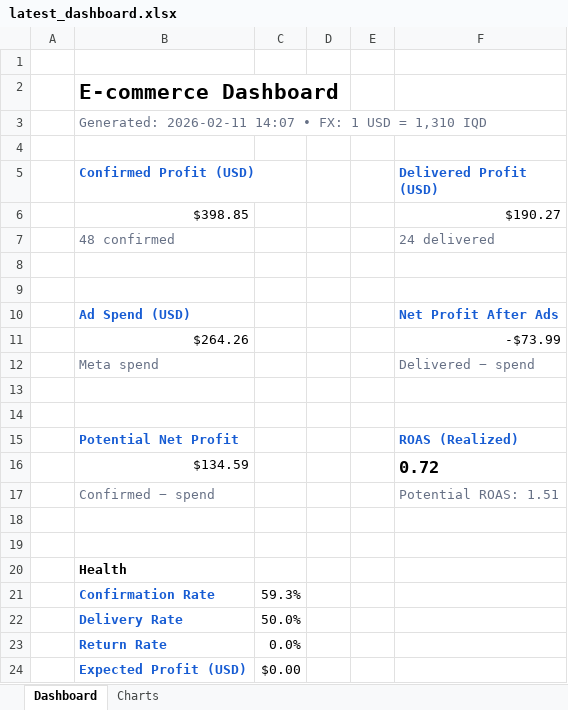
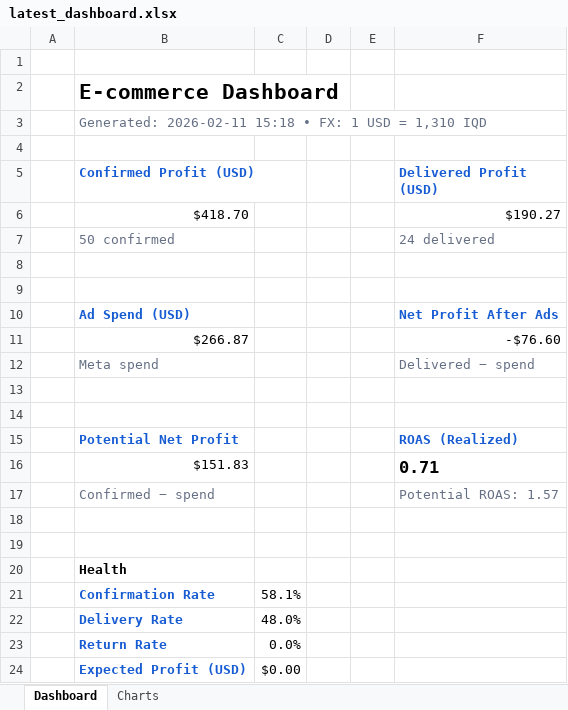
Before and after one commit to Yahya-Regragui/ecomweb, an Excel workbook: data/latest_dashboard.xlsx, sheet Dashboard, drawn as a sheet; values as stored, in another font and other column widths than the file's, no borders; removed rows and columns are numbered as before the commit, all else as after; the diff names each change by its address in the sheet, - before the commit and + after, or states it on an @@ line.

Commit message:
Update latest Excel dashboard (2026-02-11 15:18:50)

```diff
--- a/data/latest_dashboard.xlsx (sheet Dashboard)
+++ b/data/latest_dashboard.xlsx (sheet Dashboard)
-B3 (Confirmed Profit (USD)): Generated: 2026-02-11 14:07 • FX:…
+B3 (Confirmed Profit (USD)): Generated: 2026-02-11 15:18 • FX:…
-B6 (Confirmed Profit (USD)): $398.85
+B6 (Confirmed Profit (USD)): $418.70
-B7 (Confirmed Profit (USD)): 48 confirmed
+B7 (Confirmed Profit (USD)): 50 confirmed
-row 11:  | $264.26 |  |  |  | -$73.99
+row 11:  | $266.87 |  |  |  | -$76.60
-row 16:  | $134.59 |  |  |  | 0.72
+row 16:  | $151.83 |  |  |  | 0.71
-F17 (Delivered Profit (USD)): Potential ROAS: 1.51
+F17 (Delivered Profit (USD)): Potential ROAS: 1.57
-C21: 59.3%
+C21: 58.1%
-C22: 50.0%
+C22: 48.0%
```
Also changed, not shown: charts or pictures.
